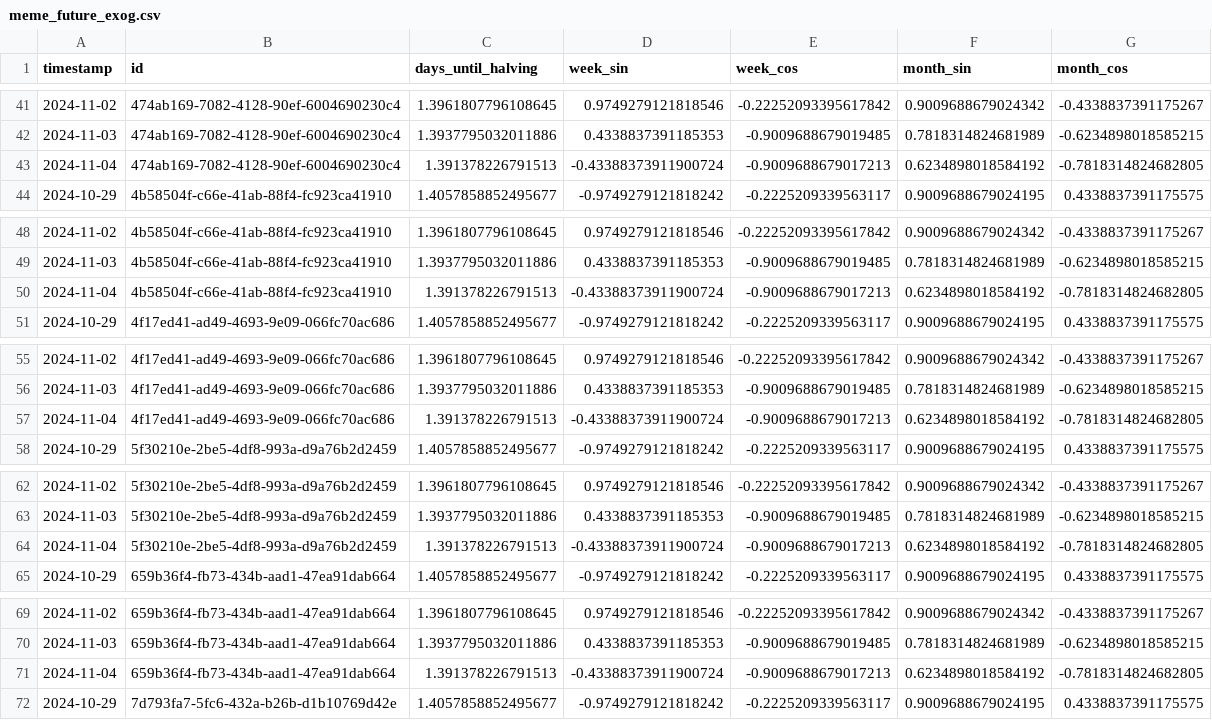
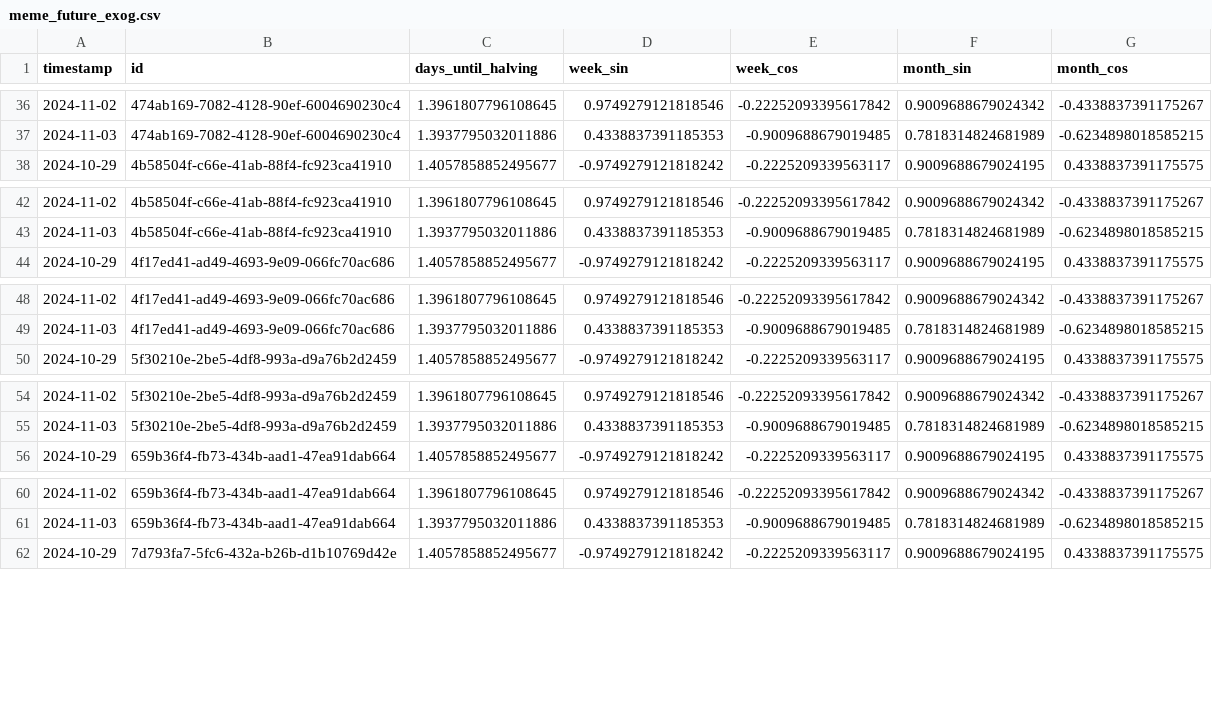
Before and after one commit to AndrePilcoChiuyare/ml-crypto, a CSV file: ml-project/data/processed/future_exog/meme_future_exog.csv, drawn as a sheet; only a part is shown, gaps mark what is left out; the diff covers the shown part only; the diff names each change by its address in the sheet, - before the commit and + after, or states it on an @@ line.

```diff
--- a/ml-project/data/processed/future_exog/meme_future_exog.csv
+++ b/ml-project/data/processed/future_exog/meme_future_exog.csv
-row 43: 2024-11-04 | 474ab169-7082-4128-90ef-6004690230c4 | 1.391378226791513 | -0.43388373911900724 | -0.9009688679017213 | 0.6234898018584192 | -0.7818314824682805
-row 50: 2024-11-04 | 4b58504f-c66e-41ab-88f4-fc923ca41910 | 1.391378226791513 | -0.43388373911900724 | -0.9009688679017213 | 0.6234898018584192 | -0.7818314824682805
-row 57: 2024-11-04 | 4f17ed41-ad49-4693-9e09-066fc70ac686 | 1.391378226791513 | -0.43388373911900724 | -0.9009688679017213 | 0.6234898018584192 | -0.7818314824682805
-row 64: 2024-11-04 | 5f30210e-2be5-4df8-993a-d9a76b2d2459 | 1.391378226791513 | -0.43388373911900724 | -0.9009688679017213 | 0.6234898018584192 | -0.7818314824682805
-row 71: 2024-11-04 | 659b36f4-fb73-434b-aad1-47ea91dab664 | 1.391378226791513 | -0.43388373911900724 | -0.9009688679017213 | 0.6234898018584192 | -0.7818314824682805
```
Also changed, not shown: 13 removed rows elsewhere in this file, ml-project/code/catboost_info/time_left.tsv, ml-project/data/processed/future_exog/rwa_future_exog.csv, 12 other files.
